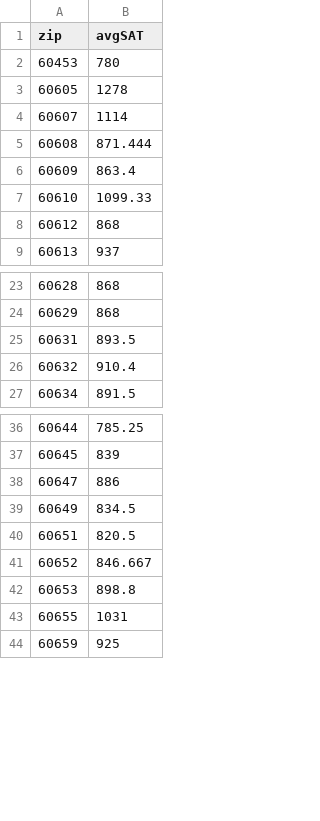
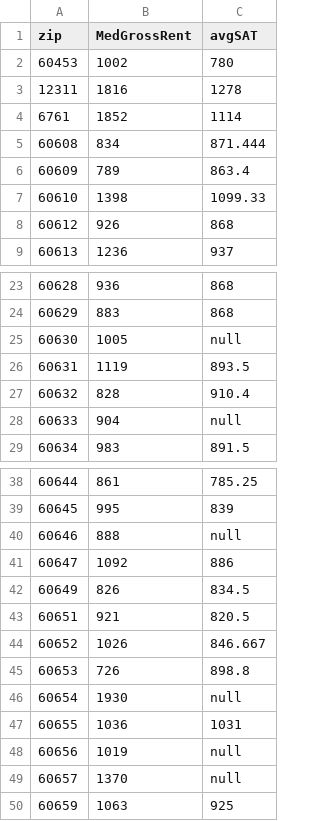
Before and after one commit to sc2225/DataVisualization_FinalProject, a CSV file: map/Avg-SAT-by-Zip-Chi.csv, drawn as a sheet; only a part is shown, gaps mark what is left out; the diff names each change by its address in the sheet, - before the commit and + after, or states it on an @@ line.

Commit message:
Added Median rent values and updated the heat map

```diff
--- a/map/Avg-SAT-by-Zip-Chi.csv
+++ b/map/Avg-SAT-by-Zip-Chi.csv
+column B (MedGrossRent), rows 2-9: 1002 | 1816 | 1852 | 834 | 789 | 1398 | 926 | 1236; rows 23-24: 936 | 883; rows 26-27: 1119 | 828; row 29: 983; rows 38-39: 861 | 995; rows 41-45: 1092 | 826 | 921 | 1026 | 726; row 47: 1036; row 50: 1063
-A3 (zip): 60605
+A3 (zip): 12311
-A4 (zip): 60607
+A4 (zip): 6761
+row 25: 60630 | 1005 | null
+row 28: 60633 | 904 | null
+row 40: 60646 | 888 | null
+row 46: 60654 | 1930 | null
+row 48: 60656 | 1019 | null
+row 49: 60657 | 1370 | null
```
Also changed, not shown: 2 other files.
